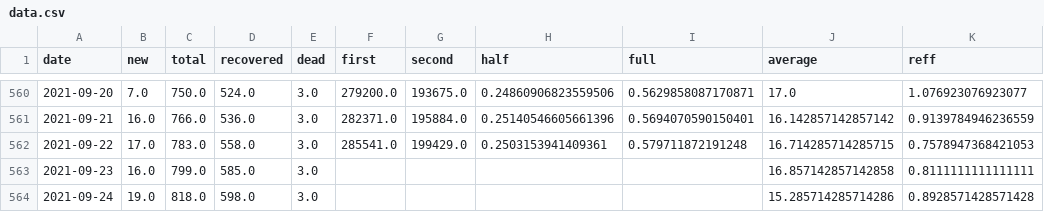
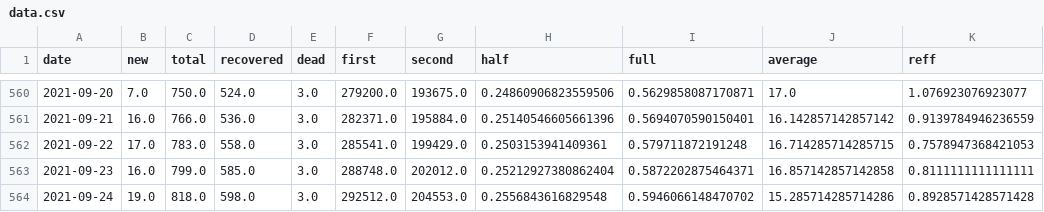
Before and after one commit to MarkusMannheim/act-coronavirus-teaser, a CSV file: data/data.csv, drawn as a sheet; only a part is shown, gaps mark what is left out.

Commit message:
update

```diff
--- a/data/data.csv
+++ b/data/data.csv
@@ -562,3 +562,3 @@ date,new,total,recovered,dead,first,second,half,full,average,reff
 2021-09-22,17.0,783.0,558.0,3.0,285541.0,199429.0,0.2503153941409361,0.579711872191248,16.714285714285715,0.7578947368421053
-2021-09-23,16.0,799.0,585.0,3.0,,,,,16.857142857142858,0.8111111111111111
-2021-09-24,19.0,818.0,598.0,3.0,,,,,15.285714285714286,0.8928571428571428
+2021-09-23,16.0,799.0,585.0,3.0,288748.0,202012.0,0.25212927380862404,0.5872202875464371,16.857142857142858,0.8111111111111111
+2021-09-24,19.0,818.0,598.0,3.0,292512.0,204553.0,0.2556843616829548,0.5946066148470702,15.285714285714286,0.8928571428571428
```
